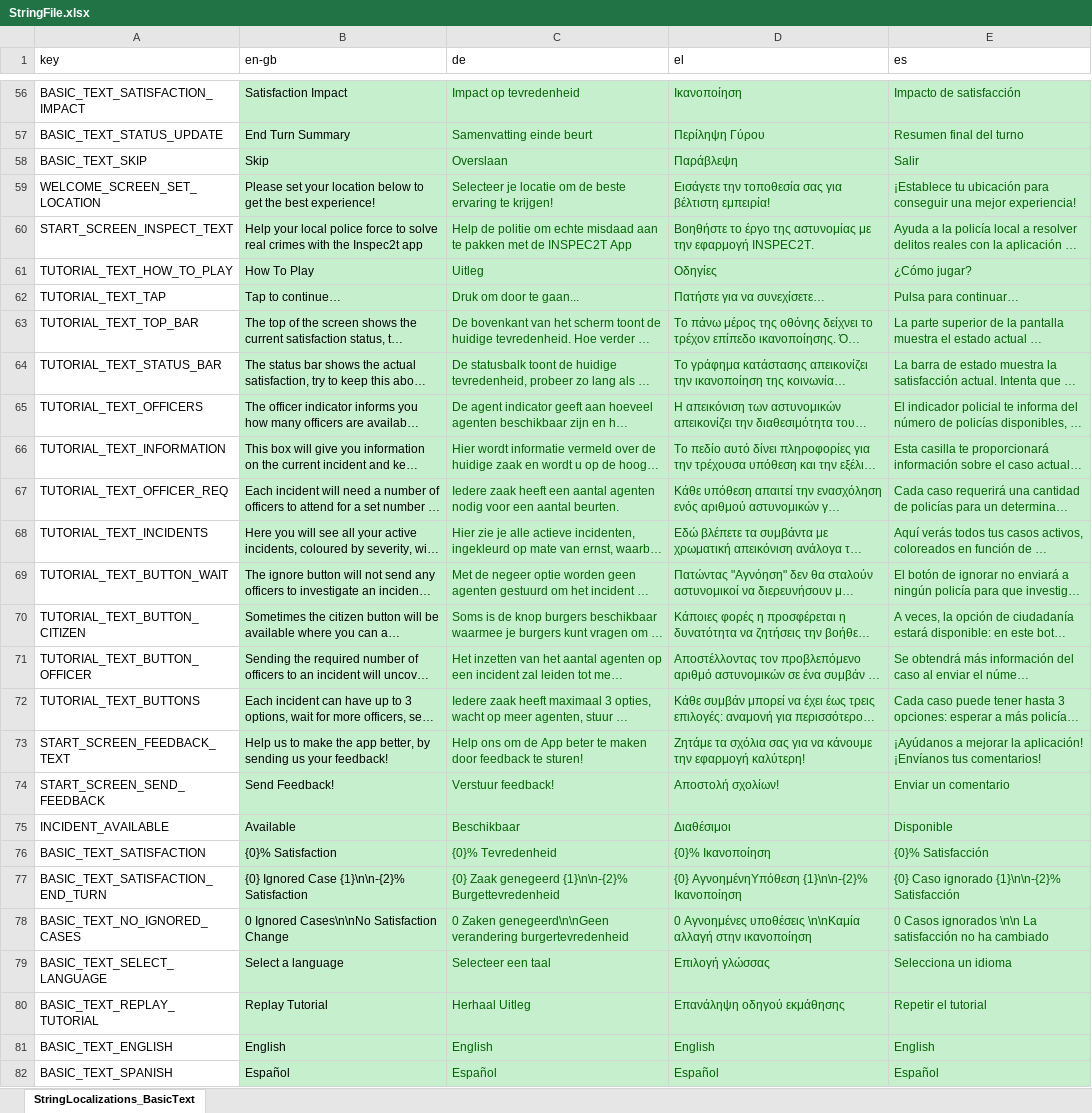
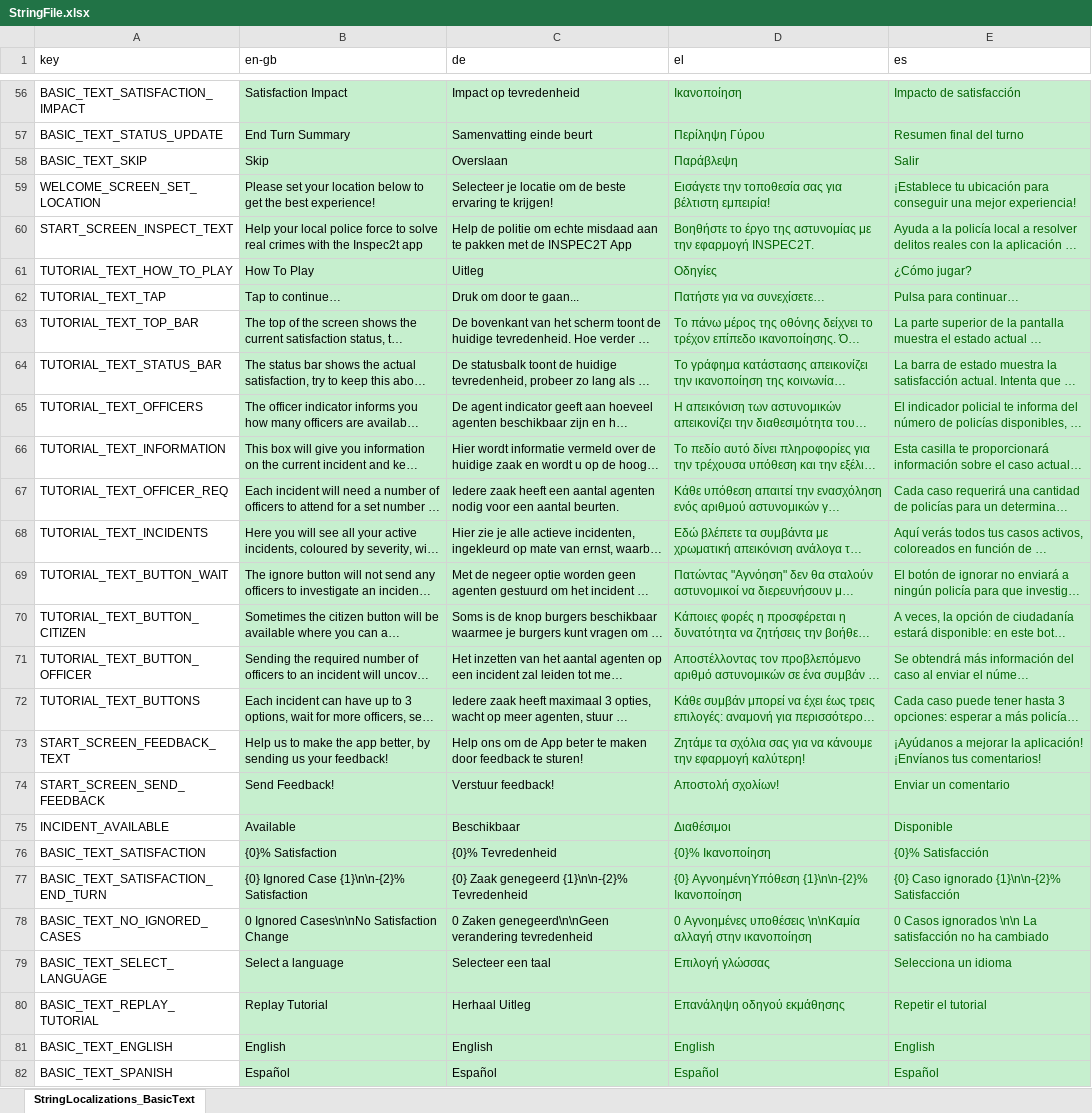
Before and after one commit to FelixWentworth/ResourceForce, an Excel workbook: Assets/Editor/Strings/StringFile.xlsx, sheet StringLocalizations_BasicText, drawn as a sheet; only a part is shown, gaps mark what is left out; long unchanged cells end in …; values as stored, in another font and other column widths than the file's, no borders; the diff covers the shown part only; the diff names each change by its address in the sheet, - before the commit and + after, or states it on an @@ line.

```diff
--- a/Assets/Editor/Strings/StringFile.xlsx (sheet StringLocalizations_BasicText)
+++ b/Assets/Editor/Strings/StringFile.xlsx (sheet StringLocalizations_BasicText)
-C56:C82 text colour: #006100
+C56:C82 text colour: black
-C77 (de): …genegeerd {1}\n\n-{2}% Burgettevredenheid
+C77 (de): …genegeerd {1}\n\n-{2}% Tevredenheid
-C78 (de): …genegeerd\n\nGeen verandering burgertevredenheid
+C78 (de): …genegeerd\n\nGeen verandering tevredenheid
```
Also changed, not shown: 29 edited cells and cell formats elsewhere in this sheet, 1 other file.
